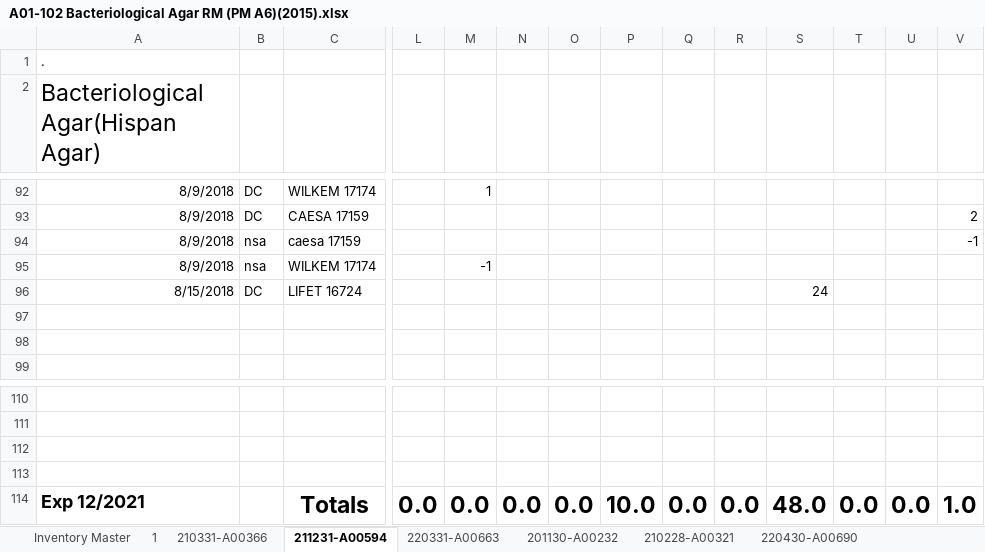
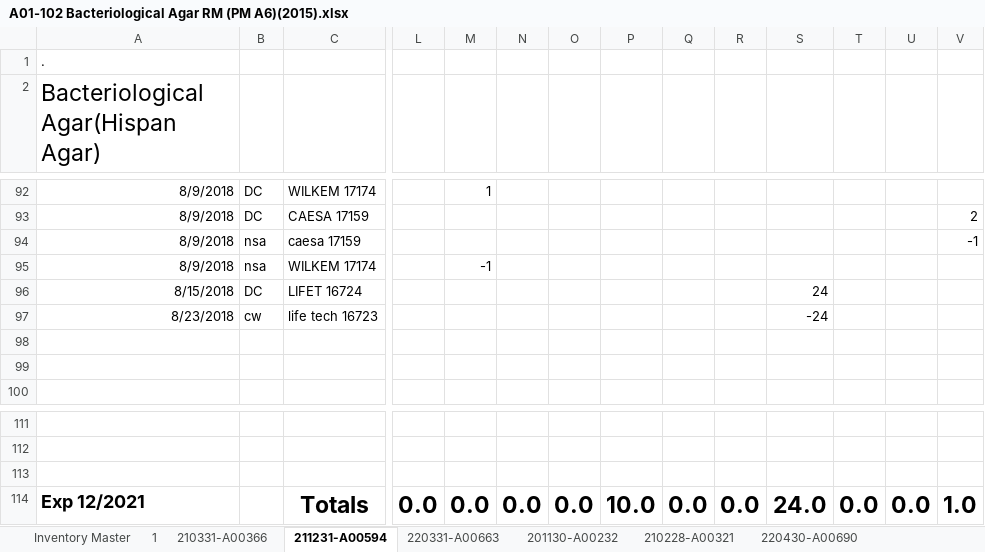
Before and after one commit to RamiroIsBack/excelWithNode, an Excel workbook: files/A01-102 Bacteriological Agar RM (PM A6)(2015).xlsx, sheet 211231-A00594, drawn as a sheet; only a part is shown, gaps mark what is left out; values as stored, in another font and other column widths than the file's, no borders; removed rows and columns are numbered as before the commit, all else as after; rows hold the shown columns only; the diff names each change by its address in the sheet, - before the commit and + after, or states it on an @@ line.

```diff
--- a/files/A01-102 Bacteriological Agar RM (PM A6)(2015).xlsx (sheet 211231-A00594)
+++ b/files/A01-102 Bacteriological Agar RM (PM A6)(2015).xlsx (sheet 211231-A00594)
+row 97: 8/23/2018 | cw | life tech 16723 |  |  |  |  |  |  |  | -24
-row 113: (empty)
-S114: 48.0
+S114: 24.0
```
Also changed, not shown: sheet 220430-A00690, sheet Inventory Master, files/A01-101 APT Agar.xlsx, 54 other files.
